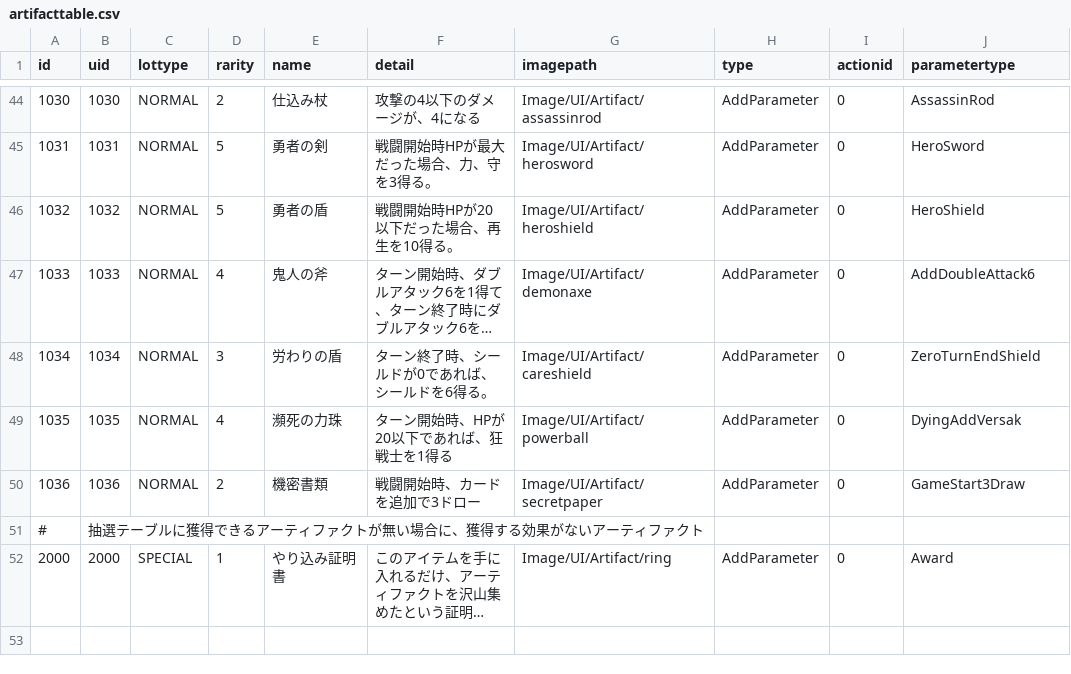
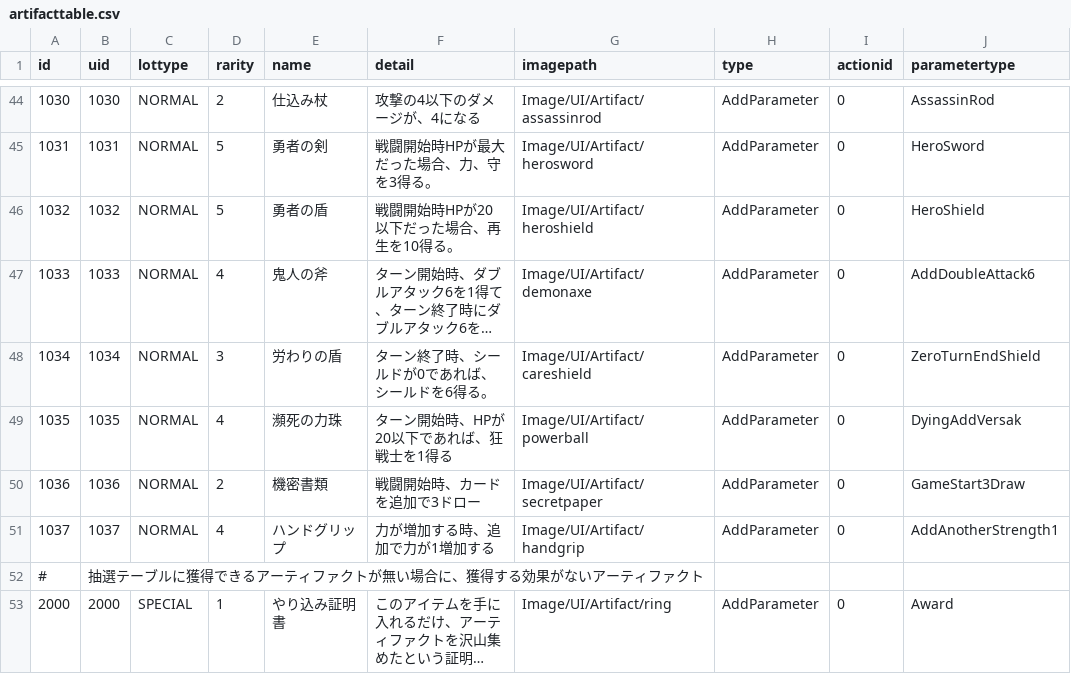
Before and after one commit to yamashita8655/STSLike, a CSV file: Assets/Resources/Csv/artifacttable.csv, drawn as a sheet; only a part is shown, gaps mark what is left out; long unchanged cells end in …; the diff names each change by its address in the sheet, - before the commit and + after, or states it on an @@ line.

```diff
--- a/Assets/Resources/Csv/artifacttable.csv
+++ b/Assets/Resources/Csv/artifacttable.csv
+row 51: 1037 | 1037 | NORMAL | 4 | ハンドグリップ | 力が増加する時、追加で力が1増加する | Image/UI/Artifact/handgrip | AddParameter | 0 | AddAnotherStrength1
```
Also changed, not shown: Assets/Resources/Csv/actiontable2.csv, 7 other files.
